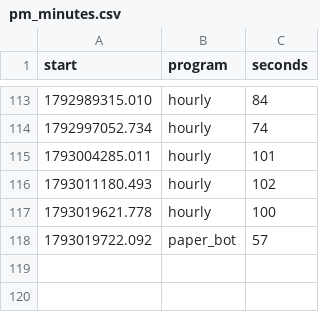
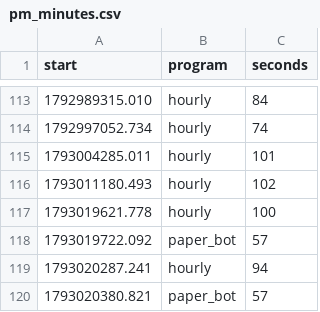
Before and after one commit to trendatrenda/polymarket-scanners, a CSV file: pm_minutes.csv, drawn as a sheet; only a part is shown, gaps mark what is left out.

```diff
--- a/pm_minutes.csv
+++ b/pm_minutes.csv
@@ -118 +118,3 @@ start,program,seconds
 1793019722.092,paper_bot,57
+1793020287.241,hourly,94
+1793020380.821,paper_bot,57
```
Also changed, not shown: pm_mm_log.csv, pm_paper_bets.csv, 10 other files.
